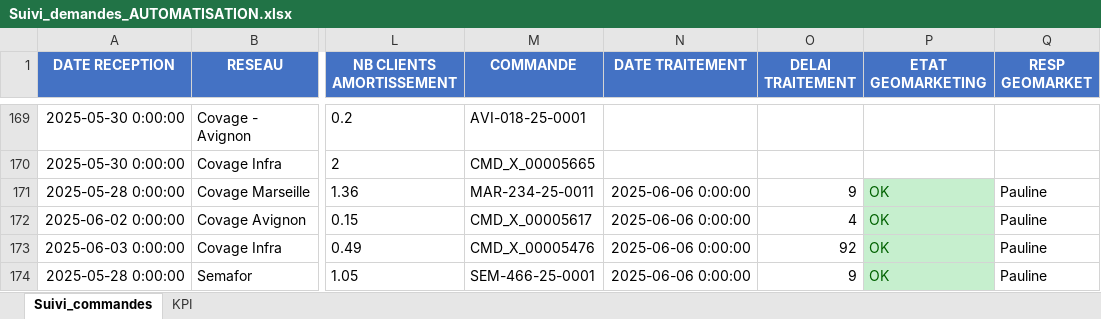
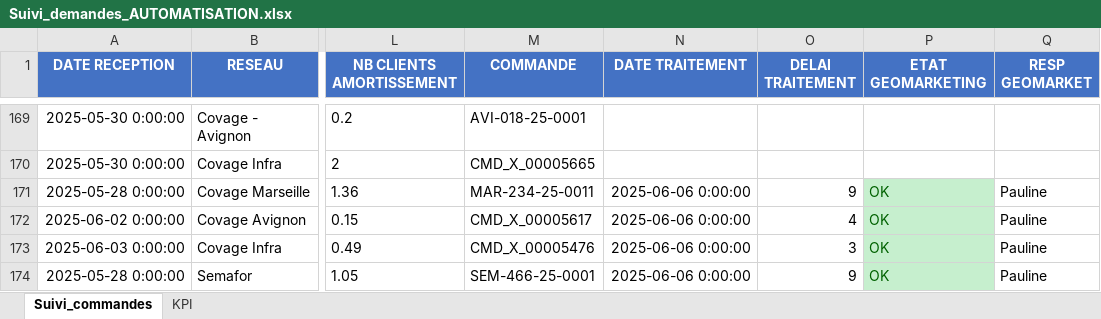
Before and after one commit to Ali-geomarket/TRAITEMENT-FICHE-DRI, an Excel workbook: Suivi_demandes_AUTOMATISATION.xlsx, sheet Suivi_commandes, drawn as a sheet; only a part is shown, gaps mark what is left out; values as stored, in another font and other column widths than the file's, no borders; conditional formats not drawn; the diff names each change by its address in the sheet, - before the commit and + after, or states it on an @@ line.

Commit message:
Mise à jour fichier DRI

```diff
--- a/Suivi_demandes_AUTOMATISATION.xlsx (sheet Suivi_commandes)
+++ b/Suivi_demandes_AUTOMATISATION.xlsx (sheet Suivi_commandes)
-O173 (DELAI TRAITEMENT): 92
+O173 (DELAI TRAITEMENT): 3
```
